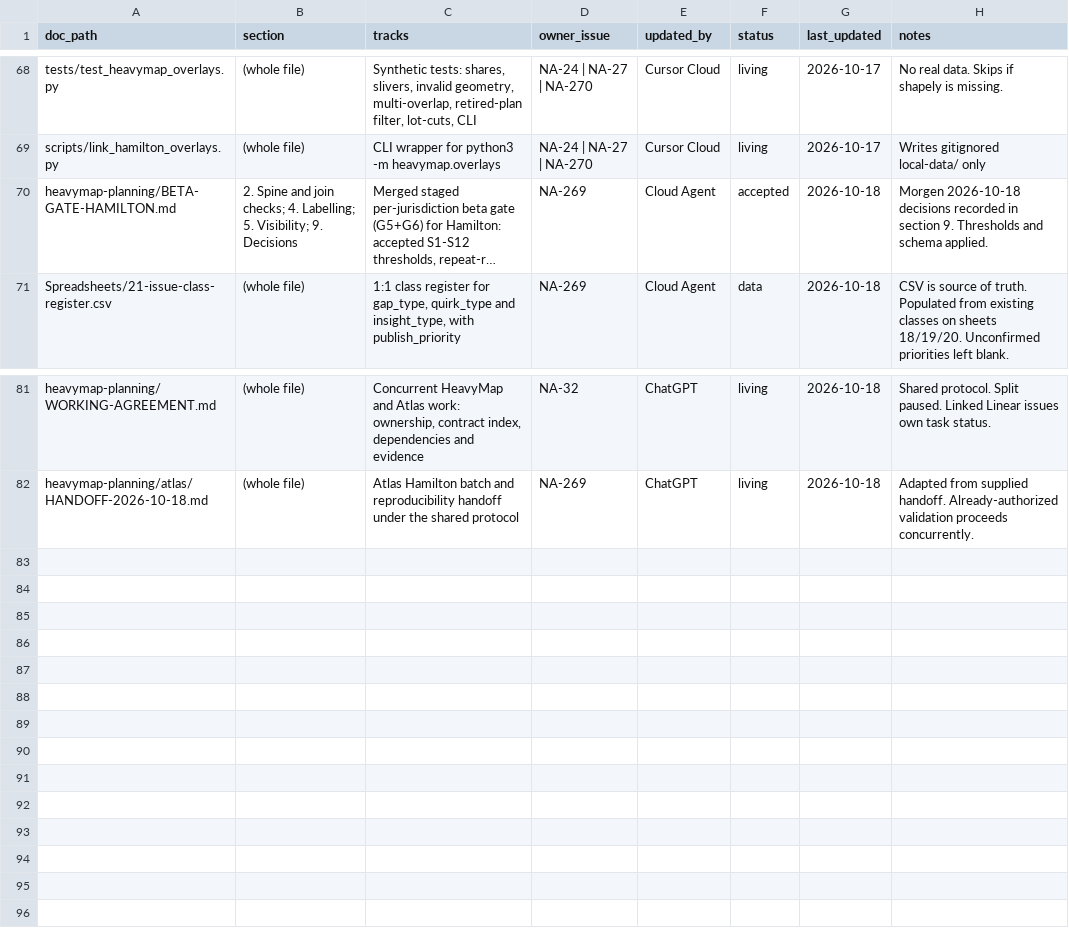
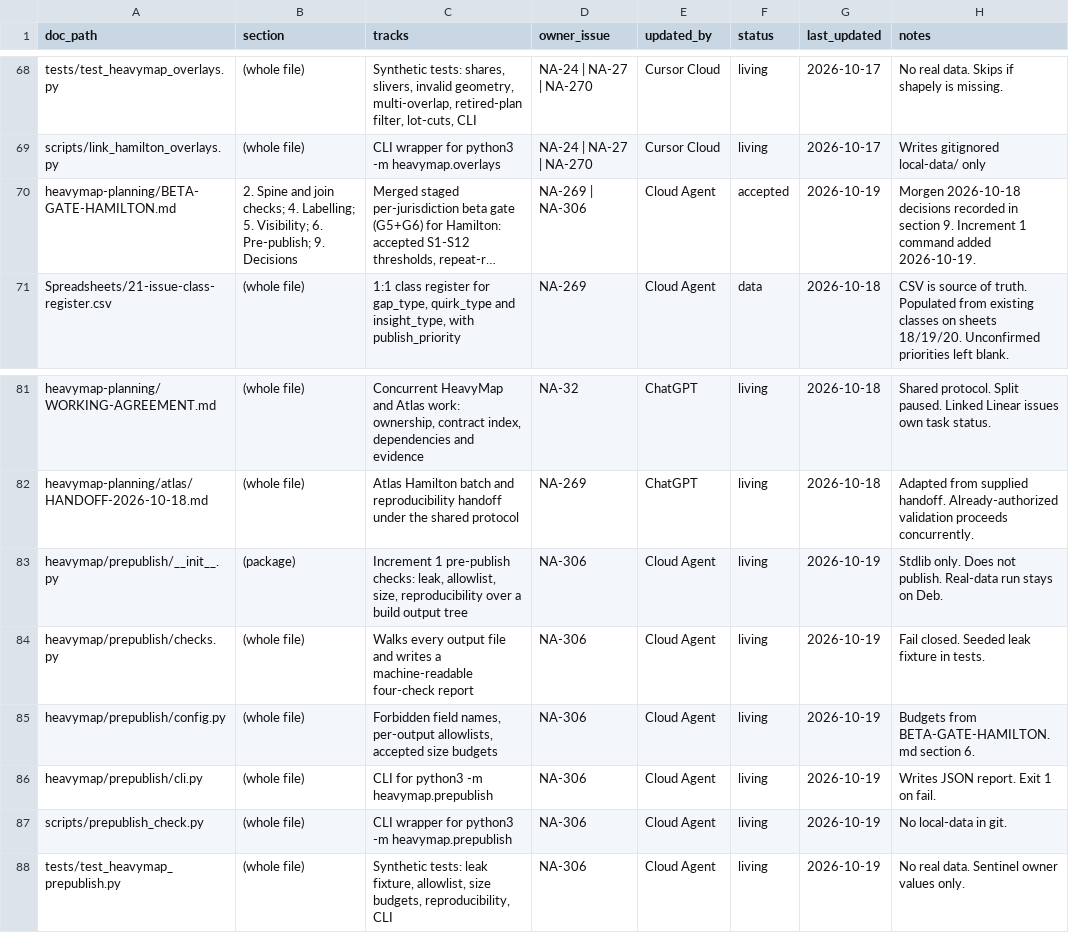
Before and after one commit to niagaraassembly/heavymap, a CSV file: Spreadsheets/00-PLANNING-INDEX.csv, drawn as a sheet; only a part is shown, gaps mark what is left out; long unchanged cells end in …; the diff names each change by its address in the sheet, - before the commit and + after, or states it on an @@ line.

```diff
--- a/Spreadsheets/00-PLANNING-INDEX.csv
+++ b/Spreadsheets/00-PLANNING-INDEX.csv
-B70 (section): …5. Visibility; 9. Decisions
+B70 (section): …5. Visibility; 6. Pre-publish; 9. Decisions
-D70 (owner_issue): NA-269
+D70 (owner_issue): NA-269 | NA-306
-G70 (last_updated): 2026-10-18
+G70 (last_updated): 2026-10-19
-H70 (notes): …section 9. Thresholds and schema applied.
+H70 (notes): …section 9. Increment 1 command added 2026-10-19.
+row 83: heavymap/prepublish/__init__.py | (package) | Increment 1 pre-publish checks: leak, allowlist, size, reproducibility over a build output tree | NA-306 | Cloud Agent | living | 2026-10-19 | Stdlib only. Does not publish. Real-data run stays on Deb.
+row 84: heavymap/prepublish/checks.py | (whole file) | Walks every output file and writes a machine-readable four-check report | NA-306 | Cloud Agent | living | 2026-10-19 | Fail closed. Seeded leak fixture in tests.
+row 85: heavymap/prepublish/config.py | (whole file) | Forbidden field names, per-output allowlists, accepted size budgets | NA-306 | Cloud Agent | living | 2026-10-19 | Budgets from BETA-GATE-HAMILTON.md section 6.
+row 86: heavymap/prepublish/cli.py | (whole file) | CLI for python3 -m heavymap.prepublish | NA-306 | Cloud Agent | living | 2026-10-19 | Writes JSON report. Exit 1 on fail.
+row 87: scripts/prepublish_check.py | (whole file) | CLI wrapper for python3 -m heavymap.prepublish | NA-306 | Cloud Agent | living | 2026-10-19 | No local-data in git.
+row 88: tests/test_heavymap_prepublish.py | (whole file) | Synthetic tests: leak fixture, allowlist, size budgets, reproducibility, CLI | NA-306 | Cloud Agent | living | 2026-10-19 | No real data. Sentinel owner values only.
```
Also changed, not shown: Spreadsheets/19-process-insights.csv, 8 other files.
